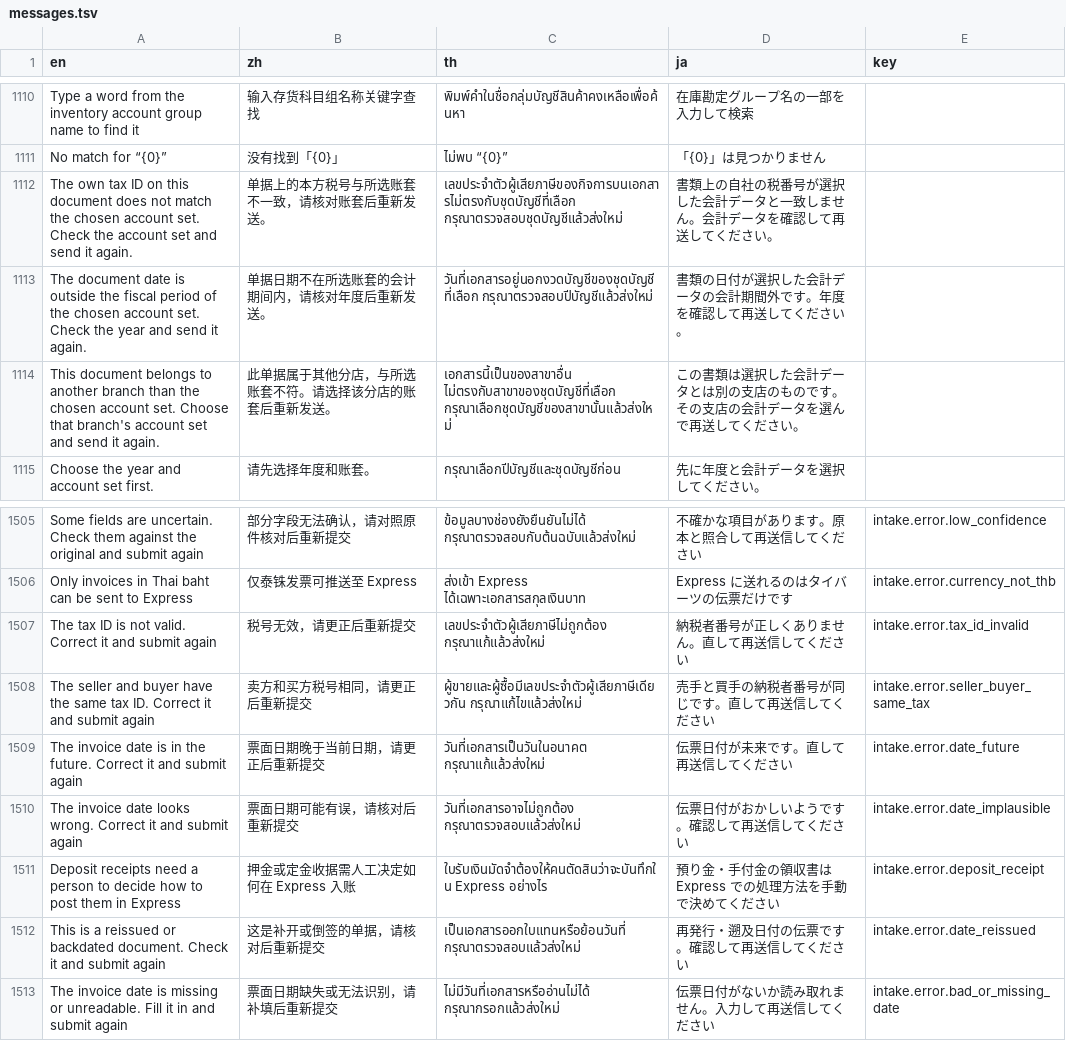
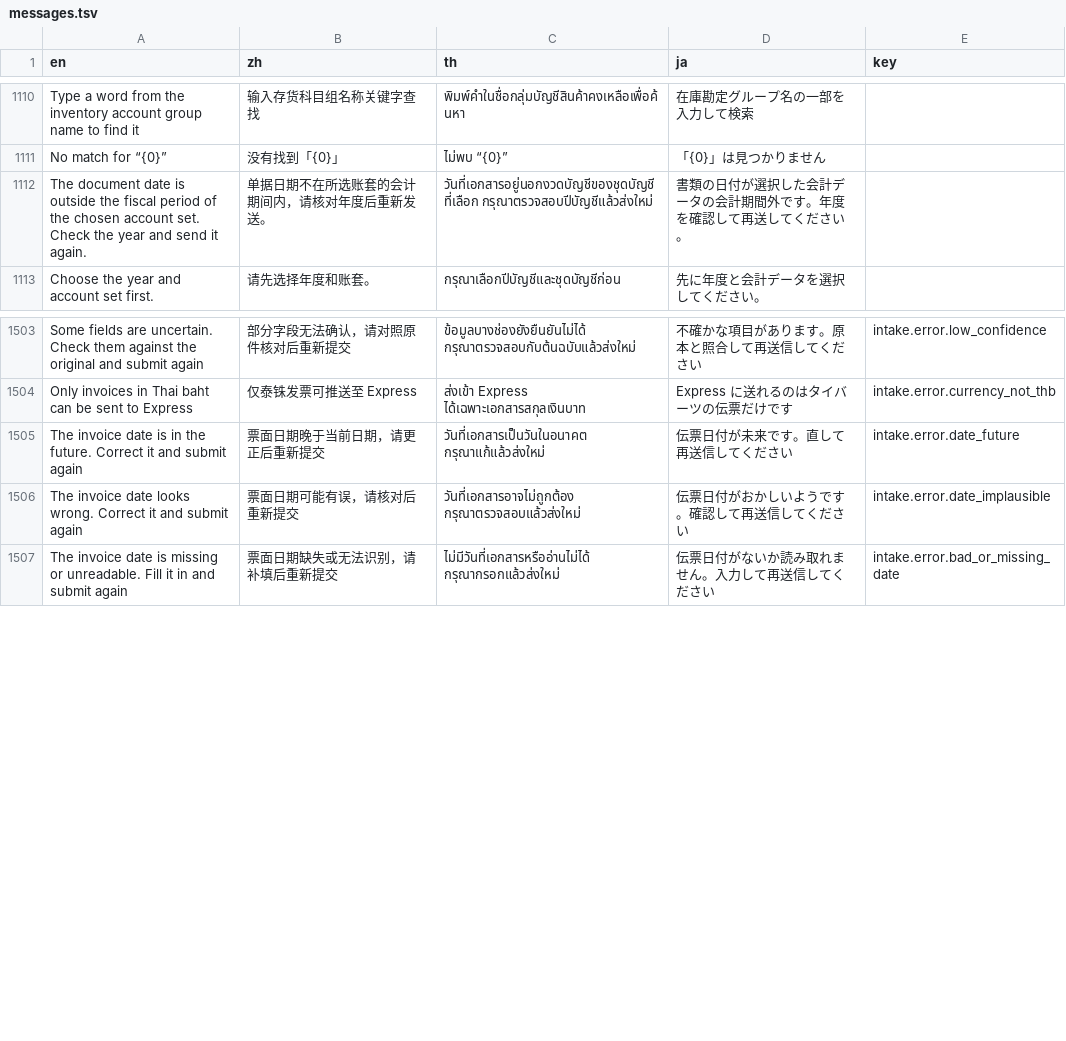
Before and after one commit to skin306152-star/pearnly, a TSV file: apps/pearnly_cowork/pearnly_cowork/i18n/messages.tsv, drawn as a sheet; only a part is shown, gaps mark what is left out.

```diff
--- a/apps/pearnly_cowork/pearnly_cowork/i18n/messages.tsv
+++ b/apps/pearnly_cowork/pearnly_cowork/i18n/messages.tsv
@@ -1111,5 +1111,3 @@ Type a word from the inventory account group name to find it	输入存货科目
 No match for “{0}”	没有找到「{0}」	ไม่พบ “{0}”	「{0}」は見つかりません
-The own tax ID on this document does not match the chosen account set. Check the account set and send it again.	单据上的本方税号与所选账套不一致，请核对账套后重新发送。	เลขประจำตัวผู้เสียภาษีของกิจการบนเอกสารไม่ตรงกับชุดบัญชีที่เลือก กรุณาตรวจสอบชุดบัญชีแล้วส่งใหม่	書類上の自社の税番号が選択した会計データと一致しません。会計データを確認して再送してください。
 The document date is outside the fiscal period of the chosen account set. Check the year and send it again.	单据日期不在所选账套的会计期间内，请核对年度后重新发送。	วันที่เอกสารอยู่นอกงวดบัญชีของชุดบัญชีที่เลือก กรุณาตรวจสอบปีบัญชีแล้วส่งใหม่	書類の日付が選択した会計データの会計期間外です。年度を確認して再送してください。
-This document belongs to another branch than the chosen account set. Choose that branch's account set and send it again.	此单据属于其他分店，与所选账套不符。请选择该分店的账套后重新发送。	เอกสารนี้เป็นของสาขาอื่น ไม่ตรงกับสาขาของชุดบัญชีที่เลือก กรุณาเลือกชุดบัญชีของสาขานั้นแล้วส่งใหม่	この書類は選択した会計データとは別の支店のものです。その支店の会計データを選んで再送してください。
 Choose the year and account set first.	请先选择年度和账套。	กรุณาเลือกปีบัญชีและชุดบัญชีก่อน	先に年度と会計データを選択してください。
@@ -1506,8 +1504,4 @@ Some fields are uncertain. Check them against the original and submit again	部
 Only invoices in Thai baht can be sent to Express	仅泰铢发票可推送至 Express	ส่งเข้า Express ได้เฉพาะเอกสารสกุลเงินบาท	Express に送れるのはタイバーツの伝票だけです	intake.error.currency_not_thb
-The tax ID is not valid. Correct it and submit again	税号无效，请更正后重新提交	เลขประจำตัวผู้เสียภาษีไม่ถูกต้อง กรุณาแก้แล้วส่งใหม่	納税者番号が正しくありません。直して再送信してください	intake.error.tax_id_invalid
-The seller and buyer have the same tax ID. Correct it and submit again	卖方和买方税号相同，请更正后重新提交	ผู้ขายและผู้ซื้อมีเลขประจำตัวผู้เสียภาษีเดียวกัน กรุณาแก้ไขแล้วส่งใหม่	売手と買手の納税者番号が同じです。直して再送信してください	intake.error.seller_buyer_same_tax
 The invoice date is in the future. Correct it and submit again	票面日期晚于当前日期，请更正后重新提交	วันที่เอกสารเป็นวันในอนาคต กรุณาแก้แล้วส่งใหม่	伝票日付が未来です。直して再送信してください	intake.error.date_future
 The invoice date looks wrong. Correct it and submit again	票面日期可能有误，请核对后重新提交	วันที่เอกสารอาจไม่ถูกต้อง กรุณาตรวจสอบแล้วส่งใหม่	伝票日付がおかしいようです。確認して再送信してください	intake.error.date_implausible
-Deposit receipts need a person to decide how to post them in Express	押金或定金收据需人工决定如何在 Express 入账	ใบรับเงินมัดจำต้องให้คนตัดสินว่าจะบันทึกใน Express อย่างไร	預り金・手付金の領収書は Express での処理方法を手動で決めてください	intake.error.deposit_receipt
-This is a reissued or backdated document. Check it and submit again	这是补开或倒签的单据，请核对后重新提交	เป็นเอกสารออกใบแทนหรือย้อนวันที่ กรุณาตรวจสอบแล้วส่งใหม่	再発行・遡及日付の伝票です。確認して再送信してください	intake.error.date_reissued
 The invoice date is missing or unreadable. Fill it in and submit again	票面日期缺失或无法识别，请补填后重新提交	ไม่มีวันที่เอกสารหรืออ่านไม่ได้ กรุณากรอกแล้วส่งใหม่	伝票日付がないか読み取れません。入力して再送信してください	intake.error.bad_or_missing_date
```
Also changed, not shown: apps/pearnly_cowork/pearnly_cowork/translations/en.csv, apps/pearnly_cowork/pearnly_cowork/translations/ja.csv, 36 other files.
